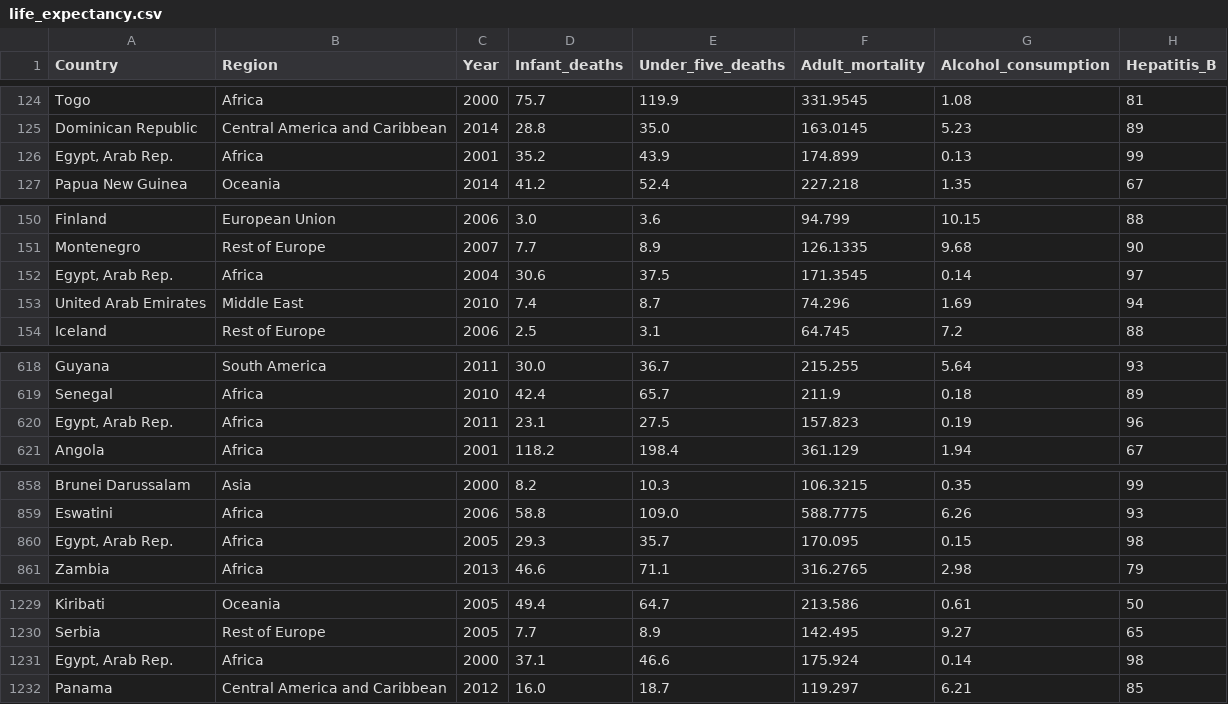
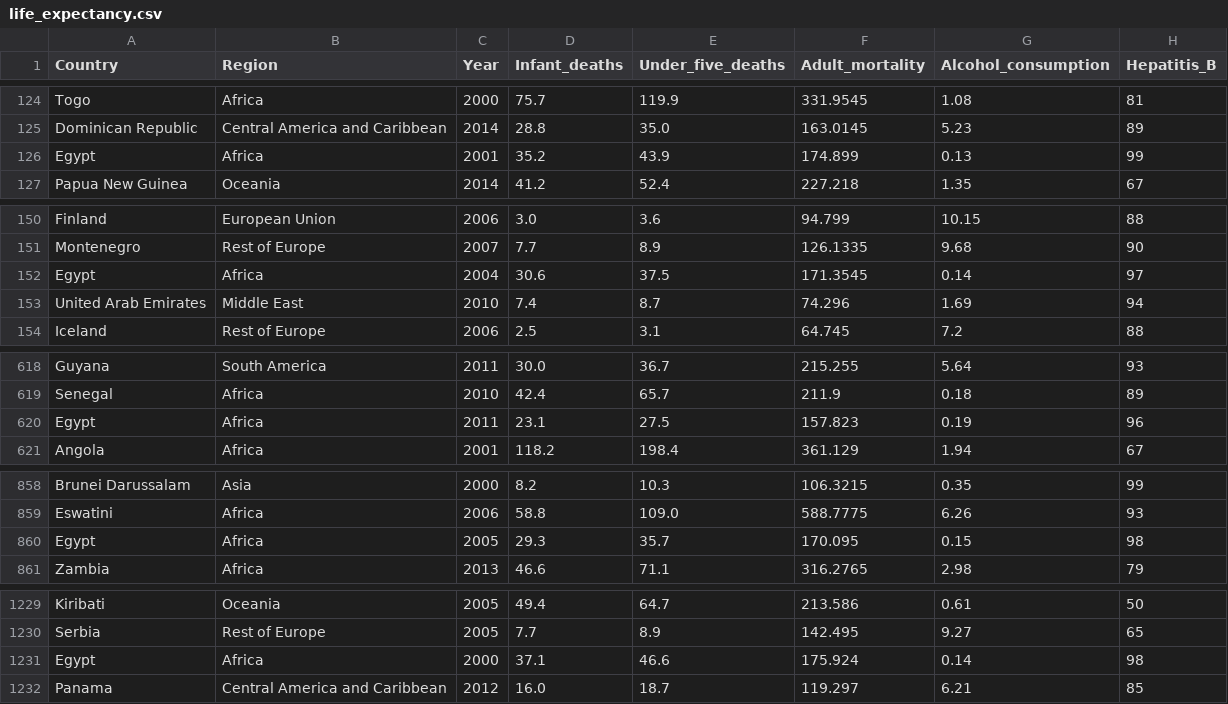
Before and after one commit to ahmedmoustafa/datasets, a CSV file: life_expectancy/life_expectancy.csv, drawn as a sheet; only a part is shown, gaps mark what is left out; the diff covers the shown part only; the diff names each change by its address in the sheet, - before the commit and + after, or states it on an @@ line.

```diff
--- a/life_expectancy/life_expectancy.csv
+++ b/life_expectancy/life_expectancy.csv
-A126 (Country): Egypt, Arab Rep.
+A126 (Country): Egypt
-A152 (Country): Egypt, Arab Rep.
+A152 (Country): Egypt
-A620 (Country): Egypt, Arab Rep.
+A620 (Country): Egypt
-A860 (Country): Egypt, Arab Rep.
+A860 (Country): Egypt
-A1231 (Country): Egypt, Arab Rep.
+A1231 (Country): Egypt
```
Also changed, not shown: 11 edited cells elsewhere in this file, 2 other files.
